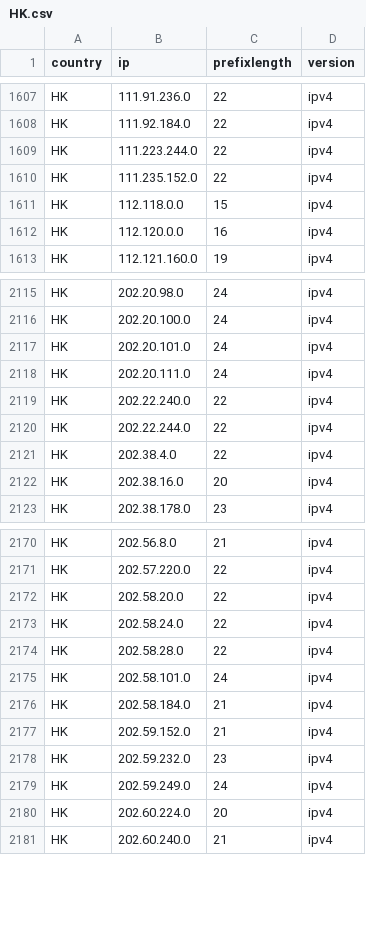
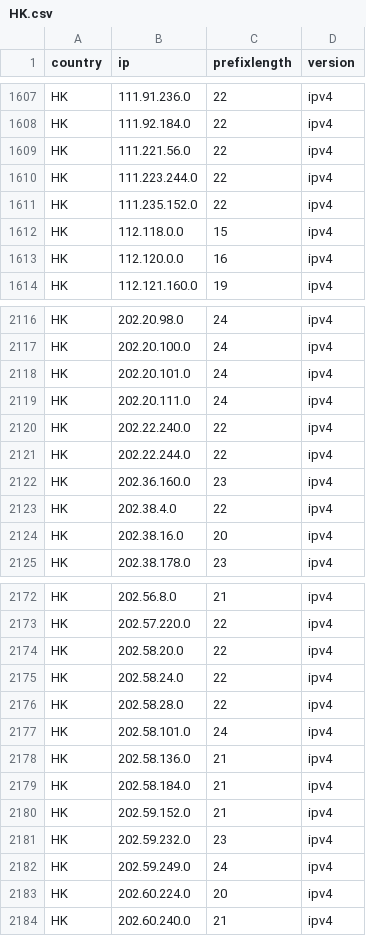
Before and after one commit to HotCakeX/Official-IANA-IP-blocks, a CSV file: CSV/IPV4/HK.csv, drawn as a sheet; only a part is shown, gaps mark what is left out.

Commit message:
updating sources and list

```diff
--- a/CSV/IPV4/HK.csv
+++ b/CSV/IPV4/HK.csv
@@ -1608,2 +1608,3 @@ HK,111.91.236.0,22,ipv4
 HK,111.92.184.0,22,ipv4
+HK,111.221.56.0,22,ipv4
 HK,111.223.244.0,22,ipv4
@@ -2120,2 +2121,3 @@ HK,202.22.240.0,22,ipv4
 HK,202.22.244.0,22,ipv4
+HK,202.36.160.0,23,ipv4
 HK,202.38.4.0,22,ipv4
@@ -2175,2 +2177,3 @@ HK,202.58.28.0,22,ipv4
 HK,202.58.101.0,24,ipv4
+HK,202.58.136.0,21,ipv4
 HK,202.58.184.0,21,ipv4
```
Also changed, not shown: CSV/IPV4/BD.csv, CSV/IPV4/IN.csv, 36 other files.
